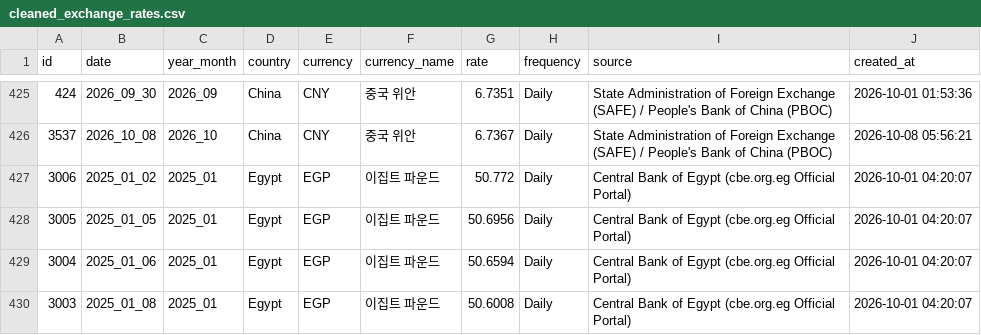
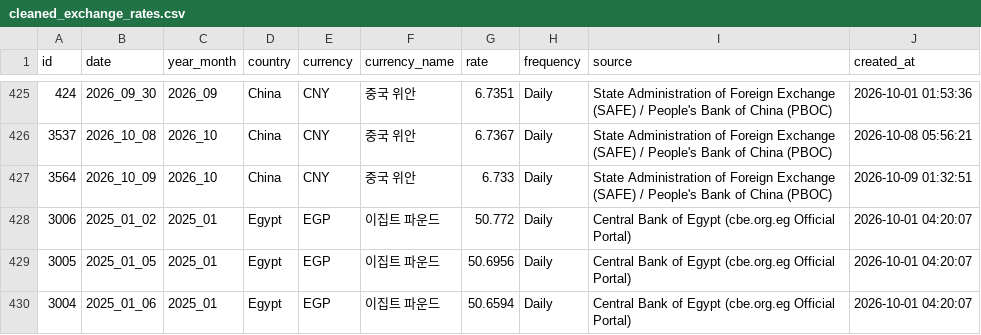
Before and after one commit to munani82/central_bank_exchange_rates, a CSV file: secondary_data/cleaned_exchange_rates.csv, drawn as a sheet; only a part is shown, gaps mark what is left out; the shorter side is filled out with more unchanged rows; the diff names each change by its address in the sheet, - before the commit and + after, or states it on an @@ line.

```diff
--- a/secondary_data/cleaned_exchange_rates.csv
+++ b/secondary_data/cleaned_exchange_rates.csv
+row 427: 3564 | 2026_10_09 | 2026_10 | China | CNY | 중국 위안 | 6.733 | Daily | State Administration of Foreign Exchange (SAFE) / People's Bank of China (PBOC) | 2026-10-09 01:32:51
```
Also changed, not shown: 9 other files.
